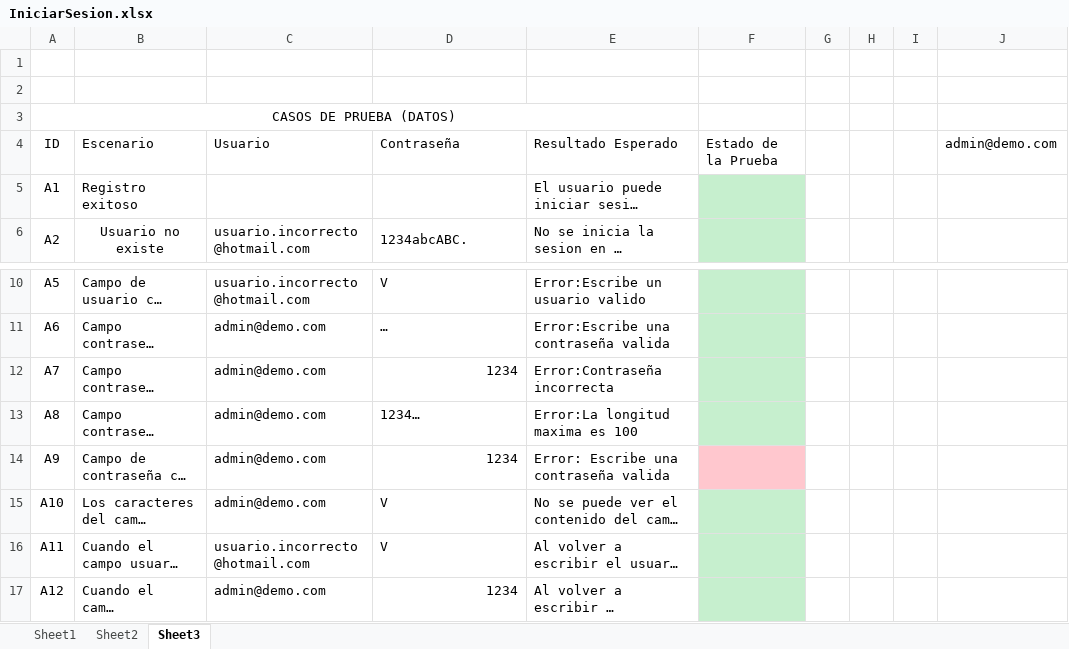
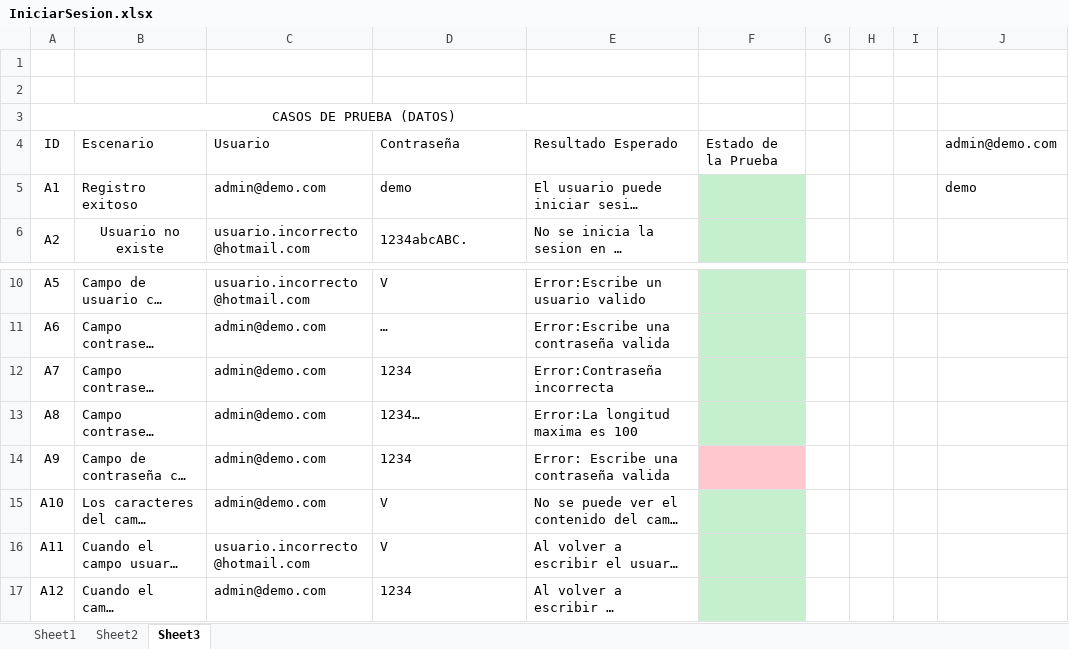
Before and after one commit to TheMindBreaker/DAW2020, an Excel workbook: Entrega 4/Pruebas/IniciarSesion.xlsx, sheet Sheet3, drawn as a sheet; only a part is shown, gaps mark what is left out; long unchanged cells end in …; values as stored, in another font and other column widths than the file's, no borders; the diff names each change by its address in the sheet, - before the commit and + after, or states it on an @@ line.

```diff
--- a/Entrega 4/Pruebas/IniciarSesion.xlsx (sheet Sheet3)
+++ b/Entrega 4/Pruebas/IniciarSesion.xlsx (sheet Sheet3)
-C5: (empty)
+C5: admin@demo.com
-D5: (empty)
+D5: demo
-J5: (empty)
+J5: demo
-D12 alignment: right
+D12 alignment: left
-D14 alignment: right
+D14 alignment: left
-D17 alignment: right
+D17 alignment: left
```
Also changed, not shown: Entrega 4/Pruebas/CerrarSesion.xlsx, Entrega 4/Pruebas/CrearPregunta.xlsx, 2 other files.
